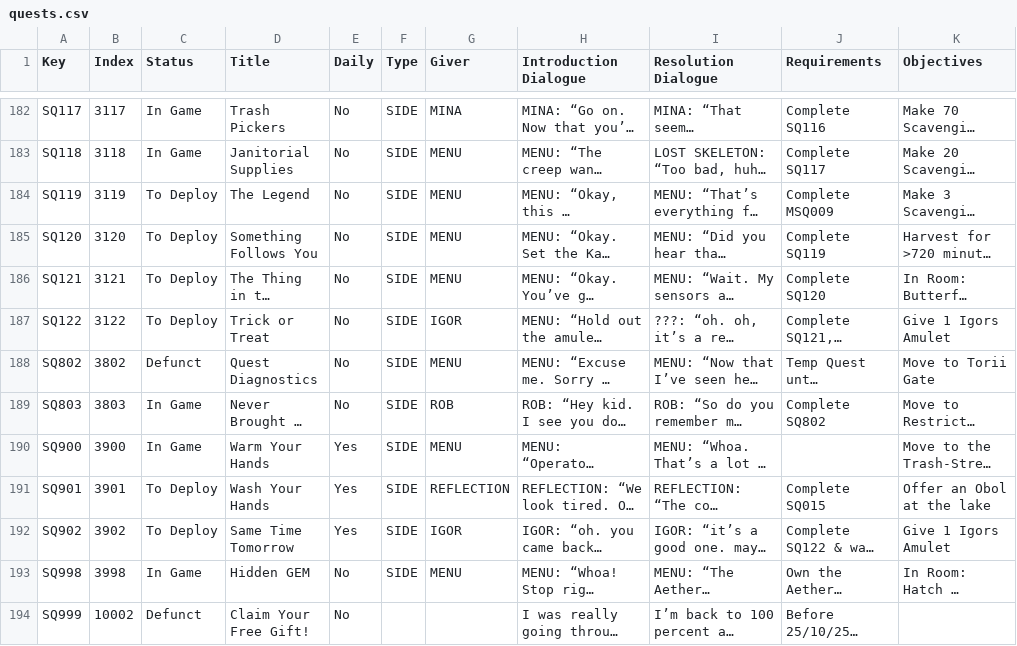
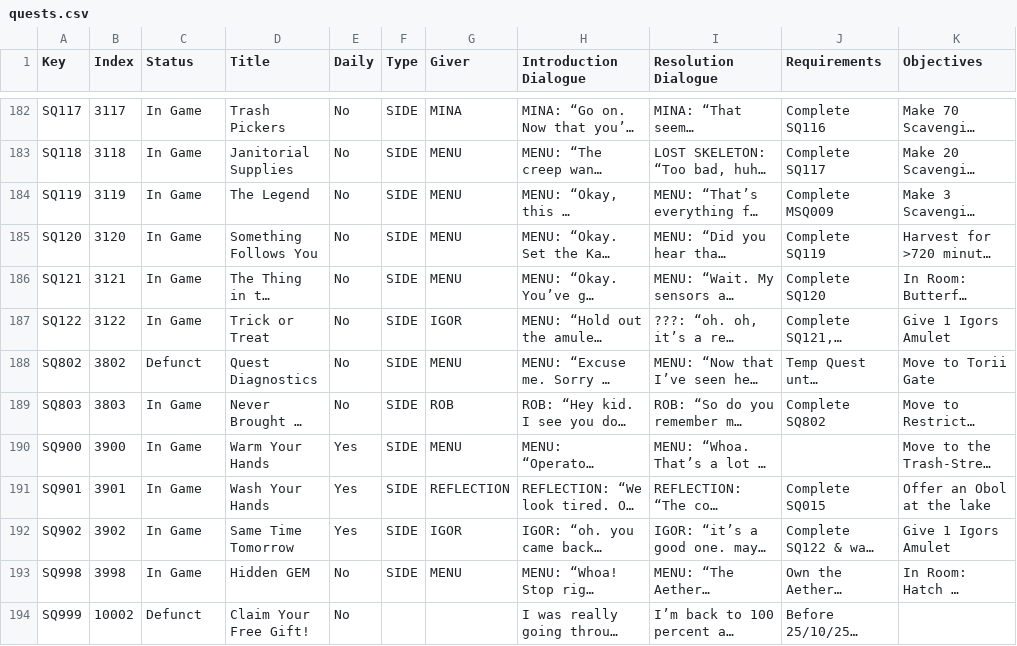
Before and after one commit to Asphodel-OS/kamigotchi-open, a CSV file: packages/contracts/deployment/world/data/quests/quests.csv, drawn as a sheet; only a part is shown, gaps mark what is left out; long unchanged cells end in …; the diff names each change by its address in the sheet, - before the commit and + after, or states it on an @@ line.

Commit message:
world: offerings and halloween rows in game (#2516)
status updates for the offerings and halloween world data, now on chain.

- items 21007, 11414 and 100012, recipes 10002 and 42, quests 3119 to
3122, 3901 and 3902: to deploy to in game
- recipe 19 and node 56: to update to in game
- recipe 10001: to remove to defunct, so the removed recipe stays on
record and no script acts on it

tested with world:verify on the live world: every row reads current,
with only the five test quests pending.

```diff
--- a/packages/contracts/deployment/world/data/quests/quests.csv
+++ b/packages/contracts/deployment/world/data/quests/quests.csv
-C184:C187 (Status): To Deploy
+C184:C187 (Status): In Game
-C191:C192 (Status): To Deploy
+C191:C192 (Status): In Game
```
Also changed, not shown: packages/contracts/deployment/world/data/crafting/recipes.csv, packages/contracts/deployment/world/data/items/items.csv, 1 other file.
